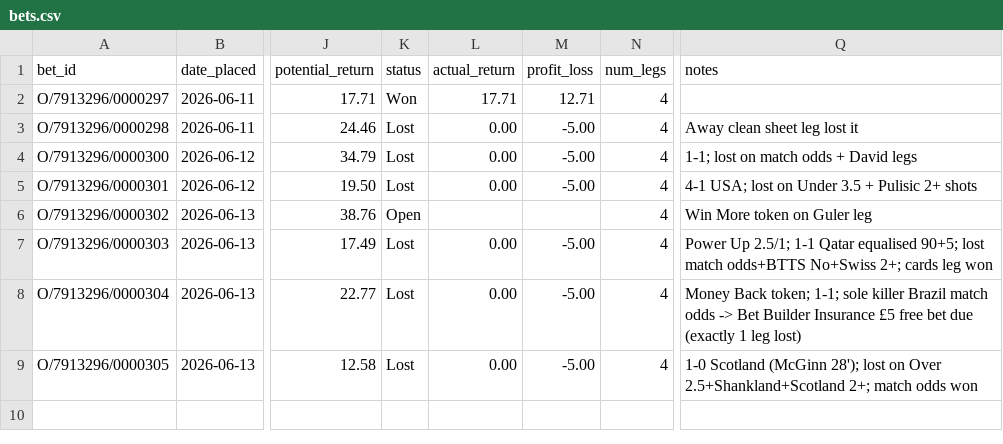
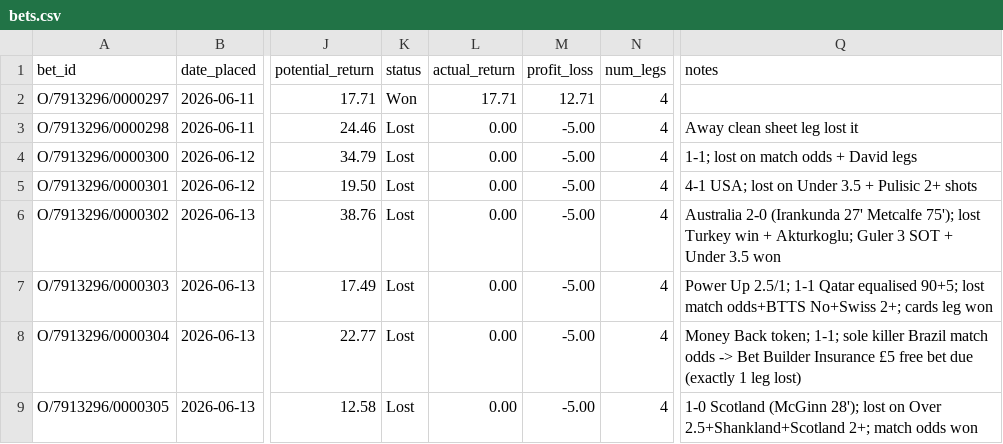
Before and after one commit to EmptyCornmeal/wc2026-bets, a CSV file: data/bets.csv, drawn as a sheet; only a part is shown, gaps mark what is left out; the diff names each change by its address in the sheet, - before the commit and + after, or states it on an @@ line.

```diff
--- a/data/bets.csv
+++ b/data/bets.csv
-K6 (status): Open
+K6 (status): Lost
-L6 (actual_return): (empty)
+L6 (actual_return): 0.00
-M6 (profit_loss): (empty)
+M6 (profit_loss): -5.00
-Q6 (notes): Win More token on Guler leg
+Q6 (notes): Australia 2-0 (Irankunda 27' Metcalfe 75'); lost Turkey win + Akturkoglu; Guler 3 SOT + Under 3.5 won
```
Also changed, not shown: data/legs.csv, 2 other files.
